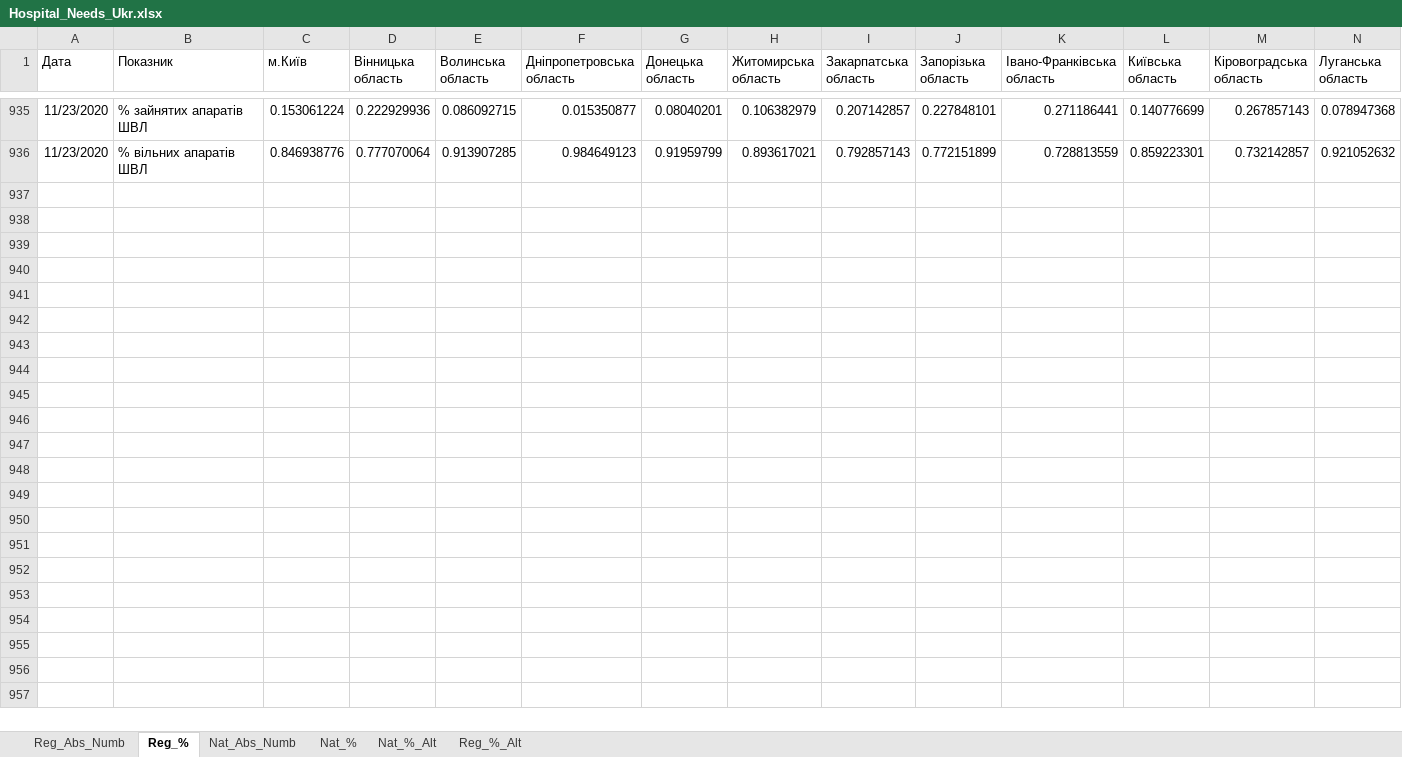
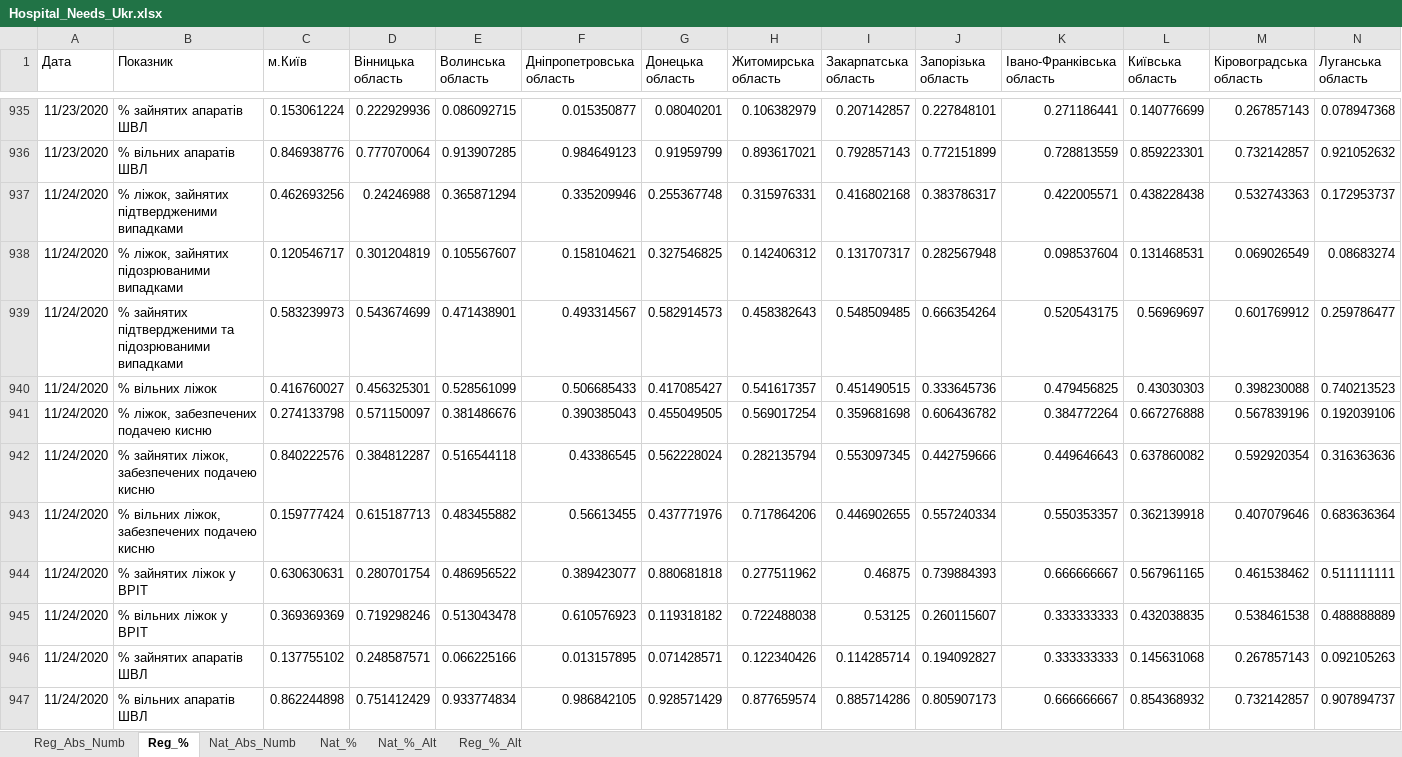
Before and after one commit to zavatskyiv/hosp_needs, an Excel workbook: Hospital_Needs_Ukr.xlsx, sheet Reg_%, drawn as a sheet; only a part is shown, gaps mark what is left out; values as stored, in another font and other column widths than the file's, no borders; table styles not drawn; rows hold the shown columns only; the diff names each change by its address in the sheet, - before the commit and + after, or states it on an @@ line.

```diff
--- a/Hospital_Needs_Ukr.xlsx (sheet Reg_%)
+++ b/Hospital_Needs_Ukr.xlsx (sheet Reg_%)
+row 937: 11/24/2020 | % ліжок, зайнятих підтвердженими випадками | 0.462693256 | 0.24246988 | 0.365871294 | 0.335209946 | 0.255367748 | 0.315976331 | 0.416802168 | 0.383786317 | 0.422005571 | 0.438228438 | 0.532743363 | 0.172953737
+row 938: 11/24/2020 | % ліжок, зайнятих підозрюваними випадками | 0.120546717 | 0.301204819 | 0.105567607 | 0.158104621 | 0.327546825 | 0.142406312 | 0.131707317 | 0.282567948 | 0.098537604 | 0.131468531 | 0.069026549 | 0.08683274
+row 939: 11/24/2020 | % зайнятих підтвердженими та підозрюваними випадками | 0.583239973 | 0.543674699 | 0.471438901 | 0.493314567 | 0.582914573 | 0.458382643 | 0.548509485 | 0.666354264 | 0.520543175 | 0.56969697 | 0.601769912 | 0.259786477
+row 940: 11/24/2020 | % вільних ліжок | 0.416760027 | 0.456325301 | 0.528561099 | 0.506685433 | 0.417085427 | 0.541617357 | 0.451490515 | 0.333645736 | 0.479456825 | 0.43030303 | 0.398230088 | 0.740213523
+row 941: 11/24/2020 | % ліжок, забезпечених подачею кисню | 0.274133798 | 0.571150097 | 0.381486676 | 0.390385043 | 0.455049505 | 0.569017254 | 0.359681698 | 0.606436782 | 0.384772264 | 0.667276888 | 0.567839196 | 0.192039106
+row 942: 11/24/2020 | % зайнятих ліжок, забезпечених подачею кисню | 0.840222576 | 0.384812287 | 0.516544118 | 0.43386545 | 0.562228024 | 0.282135794 | 0.553097345 | 0.442759666 | 0.449646643 | 0.637860082 | 0.592920354 | 0.316363636
+row 943: 11/24/2020 | % вільних ліжок, забезпечених подачею кисню | 0.159777424 | 0.615187713 | 0.483455882 | 0.56613455 | 0.437771976 | 0.717864206 | 0.446902655 | 0.557240334 | 0.550353357 | 0.362139918 | 0.407079646 | 0.683636364
+row 944: 11/24/2020 | % зайнятих ліжок у ВРІТ | 0.630630631 | 0.280701754 | 0.486956522 | 0.389423077 | 0.880681818 | 0.277511962 | 0.46875 | 0.739884393 | 0.666666667 | 0.567961165 | 0.461538462 | 0.511111111
+row 945: 11/24/2020 | % вільних ліжок у ВРІТ | 0.369369369 | 0.719298246 | 0.513043478 | 0.610576923 | 0.119318182 | 0.722488038 | 0.53125 | 0.260115607 | 0.333333333 | 0.432038835 | 0.538461538 | 0.488888889
+row 946: 11/24/2020 | % зайнятих апаратів ШВЛ | 0.137755102 | 0.248587571 | 0.066225166 | 0.013157895 | 0.071428571 | 0.122340426 | 0.114285714 | 0.194092827 | 0.333333333 | 0.145631068 | 0.267857143 | 0.092105263
+row 947: 11/24/2020 | % вільних апаратів ШВЛ | 0.862244898 | 0.751412429 | 0.933774834 | 0.986842105 | 0.928571429 | 0.877659574 | 0.885714286 | 0.805907173 | 0.666666667 | 0.854368932 | 0.732142857 | 0.907894737
```
Also changed, not shown: sheet Reg_Abs_Numb, sheet Reg_%_Alt, sheet Nat_Abs_Numb, sheet Nat_%, sheet Nat_%_Alt.
